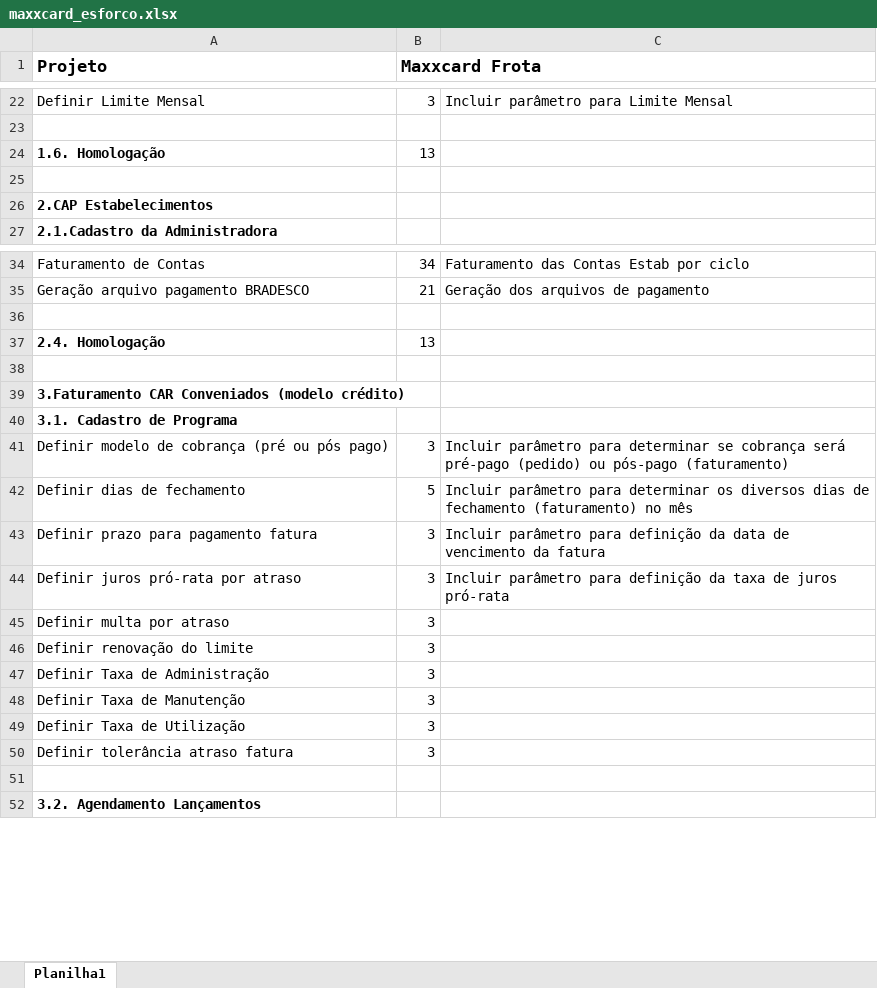
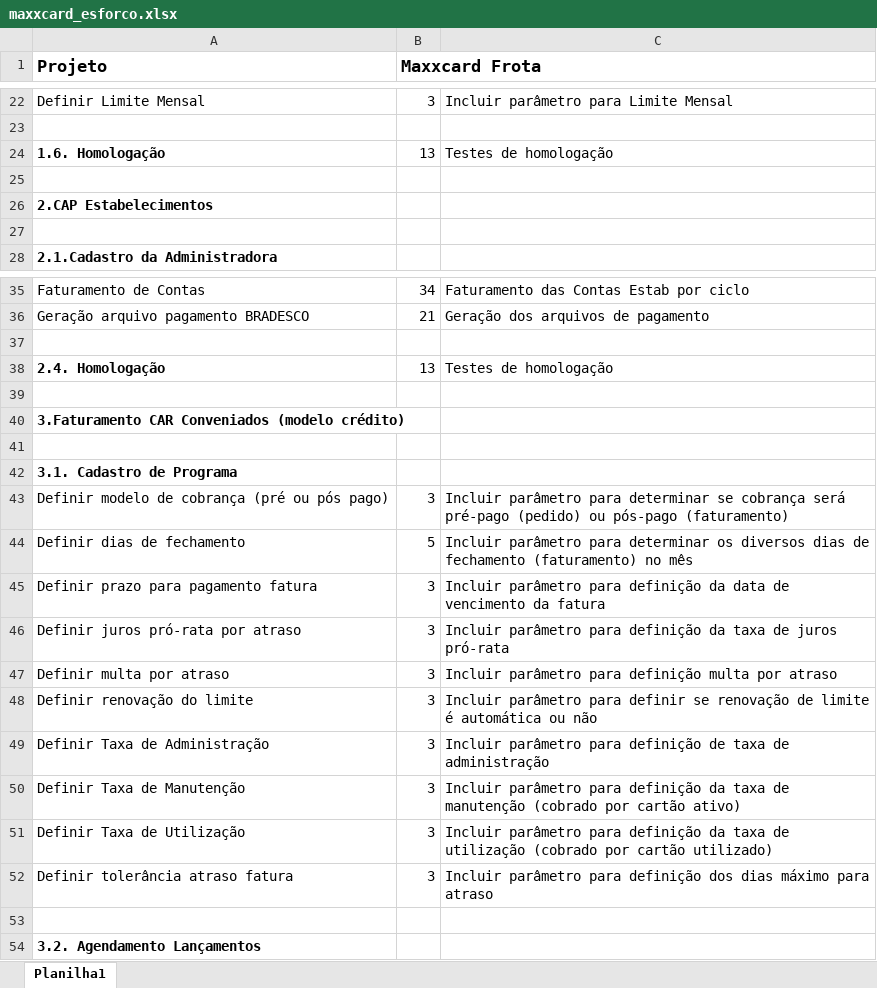
Before and after one commit to Marrior-dot/SysdataSmartvale, an Excel workbook: documentacao/maxxcard/maxxcard_esforco.xlsx, sheet Planilha1, drawn as a sheet; only a part is shown, gaps mark what is left out; values as stored, in another font and other column widths than the file's, no borders; addresses are those after the commit; the diff covers the shown part only; the diff names each change by its address in the sheet, - before the commit and + after, or states it on an @@ line.

Commit message:
Planilha esforco Maxxcard

```diff
--- a/documentacao/maxxcard/maxxcard_esforco.xlsx (sheet Planilha1)
+++ b/documentacao/maxxcard/maxxcard_esforco.xlsx (sheet Planilha1)
-C24: (empty)
+C24: Testes de homologação
+row 27: (empty)
-C38: (empty)
+C38: Testes de homologação
+row 41: (empty)
-C47: (empty)
+C47: Incluir parâmetro para definição multa por atraso
-C48: (empty)
+C48: Incluir parâmetro para definir se renovação de limite é automática ou não
-C49: (empty)
+C49: Incluir parâmetro para definição de taxa de administração
-C50: (empty)
+C50: Incluir parâmetro para definição da taxa de manutenção (cobrado por cartão ativo)
-C51: (empty)
+C51: Incluir parâmetro para definição da taxa de utilização (cobrado por cartão utilizado)
-C52: (empty)
+C52: Incluir parâmetro para definição dos dias máximo para atraso
```
Also changed, not shown: 7 added rows, 9 removed rows and 6 edited cells elsewhere in this sheet.
